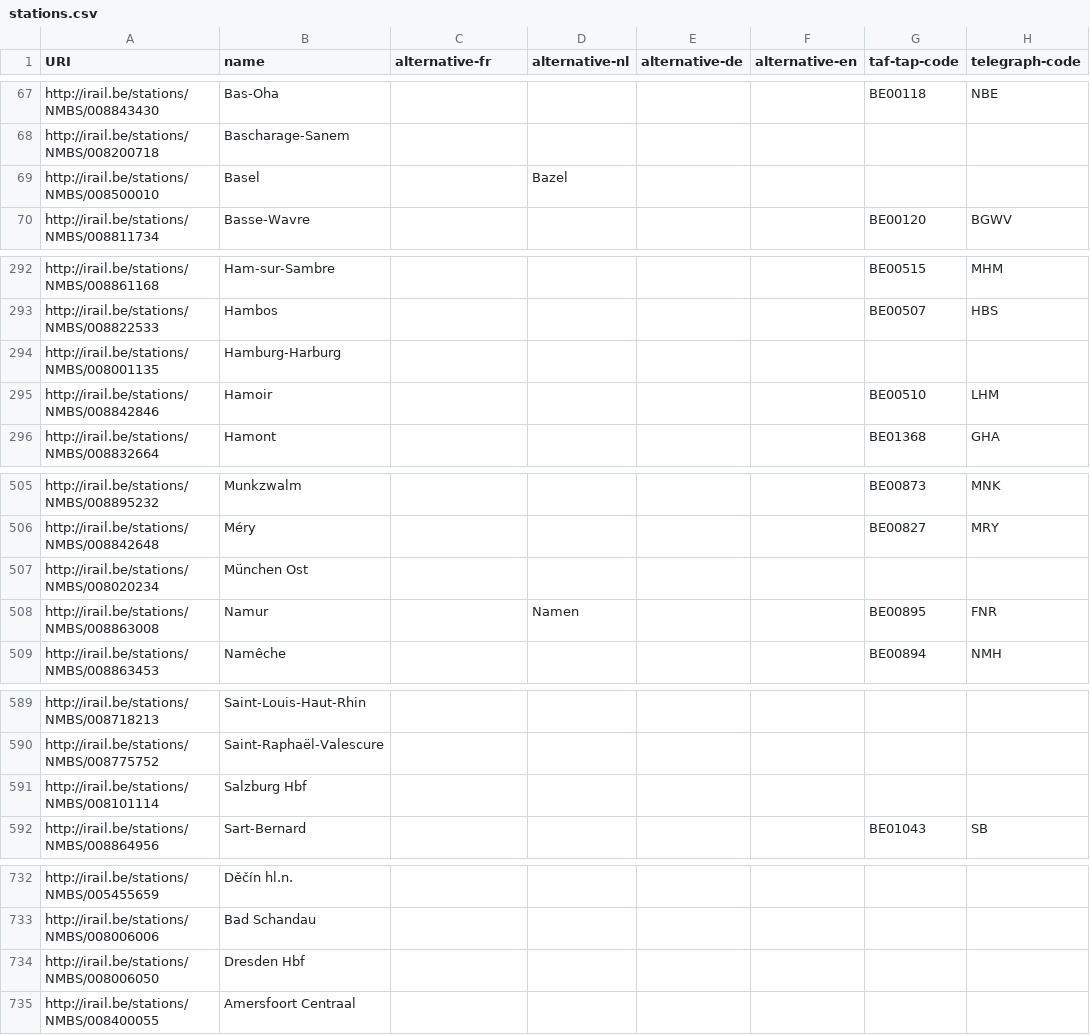
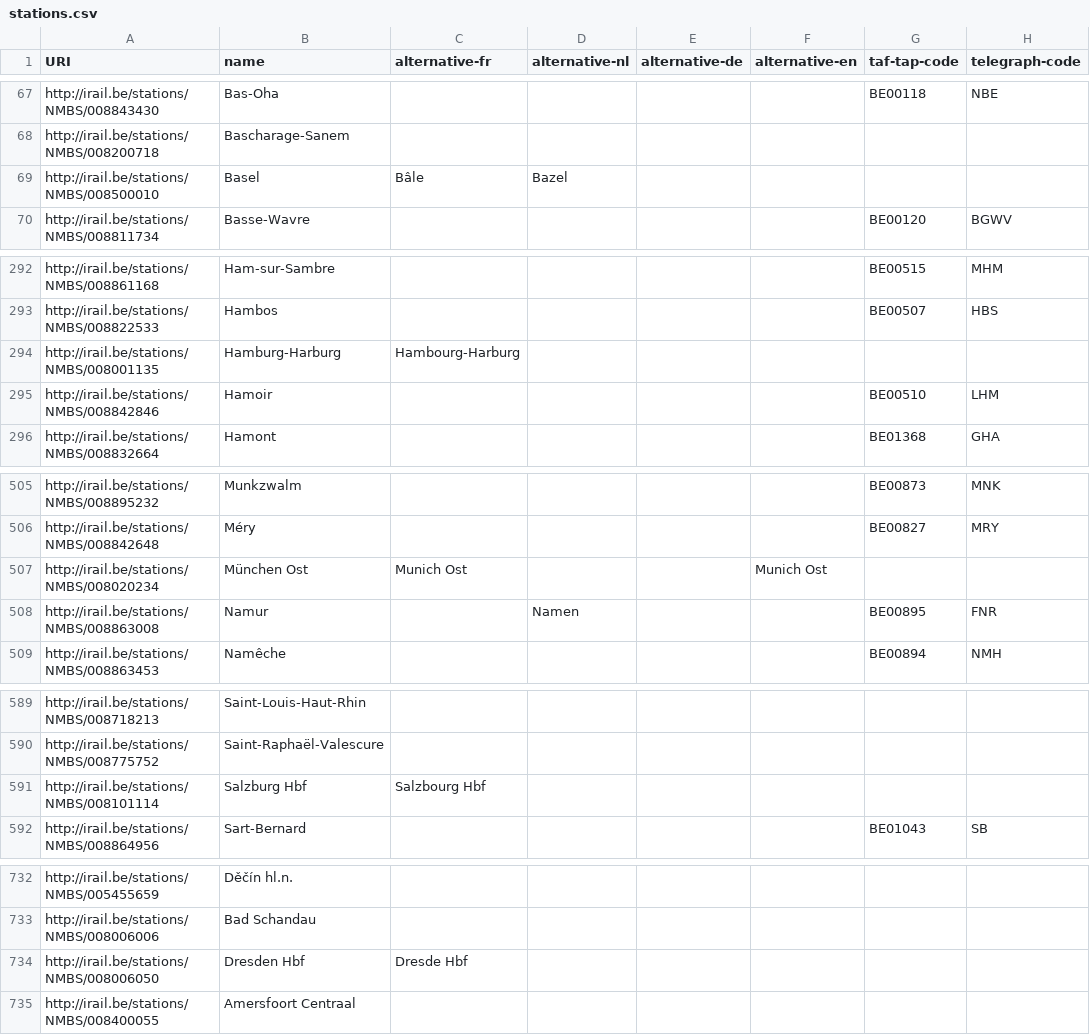
Before and after one commit to iRail/stations, a CSV file: stations.csv, drawn as a sheet; only a part is shown, gaps mark what is left out; the diff covers the shown part only; the diff names each change by its address in the sheet, - before the commit and + after, or states it on an @@ line.

```diff
--- a/stations.csv
+++ b/stations.csv
-C69 (alternative-fr): (empty)
+C69 (alternative-fr): Bâle
-C294 (alternative-fr): (empty)
+C294 (alternative-fr): Hambourg-Harburg
-C507 (alternative-fr): (empty)
+C507 (alternative-fr): Munich Ost
-F507 (alternative-en): (empty)
+F507 (alternative-en): Munich Ost
-C591 (alternative-fr): (empty)
+C591 (alternative-fr): Salzbourg Hbf
-C734 (alternative-fr): (empty)
+C734 (alternative-fr): Dresde Hbf
```
Also changed, not shown: 16 edited cells elsewhere in this file.
